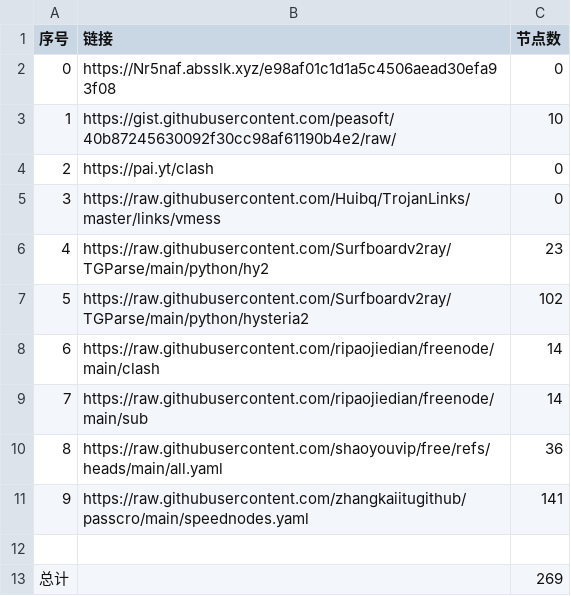
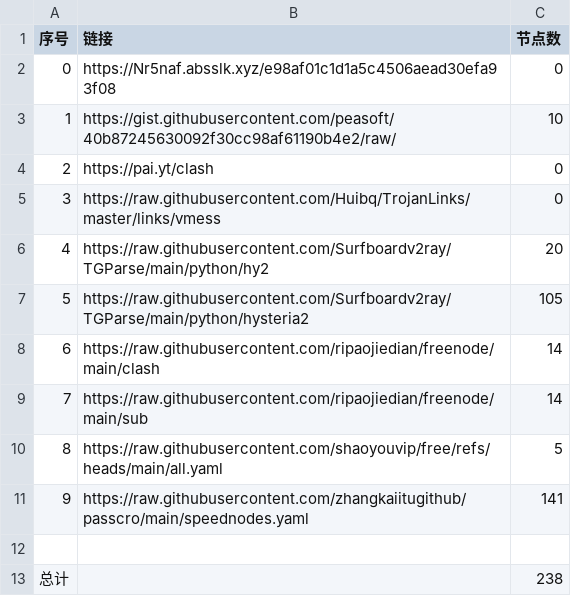
Before and after one commit to Emilcookie/NoMoreWalls, a CSV file: list_result.csv, drawn as a sheet.

```diff
--- a/list_result.csv
+++ b/list_result.csv
@@ -5,9 +5,9 @@
 3,https://raw.githubusercontent.com/Huibq/TrojanLinks/master/links/vmess,0
-4,https://raw.githubusercontent.com/Surfboardv2ray/TGParse/main/python/hy2,23
-5,https://raw.githubusercontent.com/Surfboardv2ray/TGParse/main/python/hysteria2,102
+4,https://raw.githubusercontent.com/Surfboardv2ray/TGParse/main/python/hy2,20
+5,https://raw.githubusercontent.com/Surfboardv2ray/TGParse/main/python/hysteria2,105
 6,https://raw.githubusercontent.com/ripaojiedian/freenode/main/clash,14
 7,https://raw.githubusercontent.com/ripaojiedian/freenode/main/sub,14
-8,https://raw.githubusercontent.com/shaoyouvip/free/refs/heads/main/all.yaml,36
+8,https://raw.githubusercontent.com/shaoyouvip/free/refs/heads/main/all.yaml,5
 9,https://raw.githubusercontent.com/zhangkaiitugithub/passcro/main/speednodes.yaml,141
 
-总计,,269
+总计,,238
```
Also changed, not shown: 20 other files.
